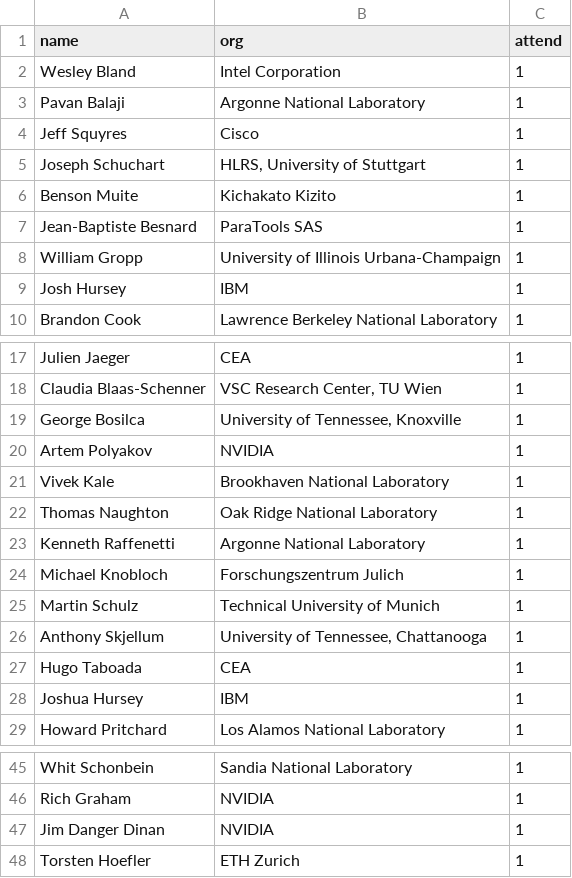
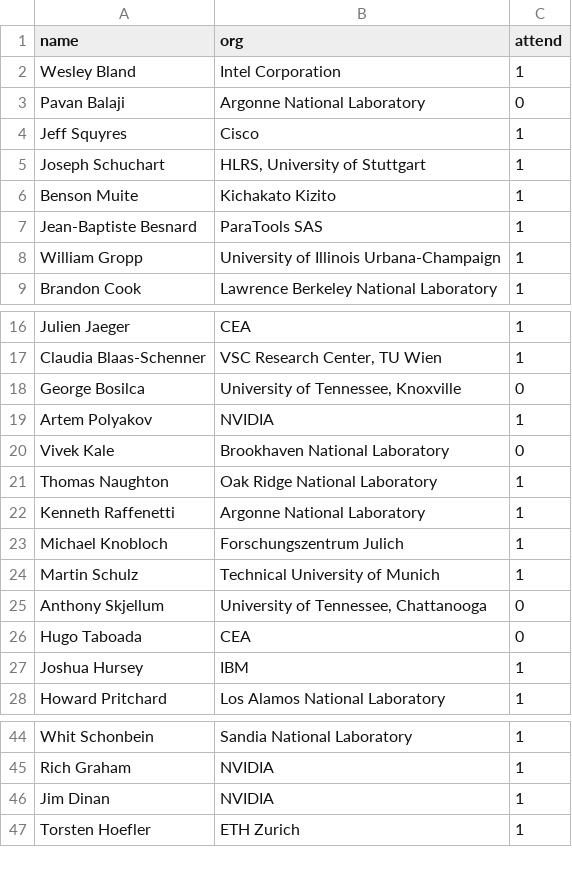
Before and after one commit to mpi-forum/mpi-forum.github.io, a CSV file: _data/meetings/2020/12/attendance.csv, drawn as a sheet; only a part is shown, gaps mark what is left out.

Commit message:
Update 2020-12 votes to reflect attendance

```diff
--- a/_data/meetings/2020/12/attendance.csv
+++ b/_data/meetings/2020/12/attendance.csv
@@ -2,3 +2,3 @@
 "Wesley Bland","Intel Corporation","1"
-"Pavan Balaji","Argonne National Laboratory","1"
+"Pavan Balaji","Argonne National Laboratory","0"
 "Jeff Squyres","Cisco","1"
@@ -8,3 +8,2 @@
 "William Gropp","University of Illinois Urbana-Champaign","1"
-"Josh Hursey","IBM","1"
 "Brandon Cook","Lawrence Berkeley National Laboratory","1"
@@ -18,5 +17,5 @@
 "Claudia Blaas-Schenner","VSC Research Center, TU Wien","1"
-"George Bosilca","University of Tennessee, Knoxville","1"
+"George Bosilca","University of Tennessee, Knoxville","0"
 "Artem Polyakov","NVIDIA","1"
-"Vivek Kale","Brookhaven National Laboratory","1"
+"Vivek Kale","Brookhaven National Laboratory","0"
 "Thomas Naughton","Oak Ridge National Laboratory","1"
@@ -25,4 +24,4 @@
 "Martin Schulz","Technical University of Munich","1"
-"Anthony Skjellum","University of Tennessee, Chattanooga","1"
-"Hugo Taboada","CEA","1"
+"Anthony Skjellum","University of Tennessee, Chattanooga","0"
+"Hugo Taboada","CEA","0"
 "Joshua Hursey","IBM","1"
@@ -46,3 +45,3 @@
 "Rich Graham","NVIDIA","1"
-"Jim Danger Dinan","NVIDIA","1"
+"Jim Dinan","NVIDIA","1"
 "Torsten Hoefler","ETH Zurich","1"
```
Also changed, not shown: _data/meetings/2020/12/ballot.csv, _data/meetings/2020/12/votes.csv, 1 other file.
